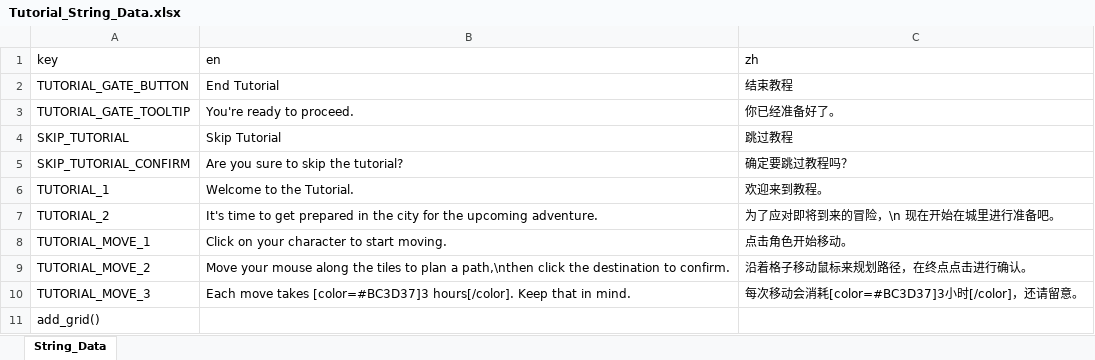
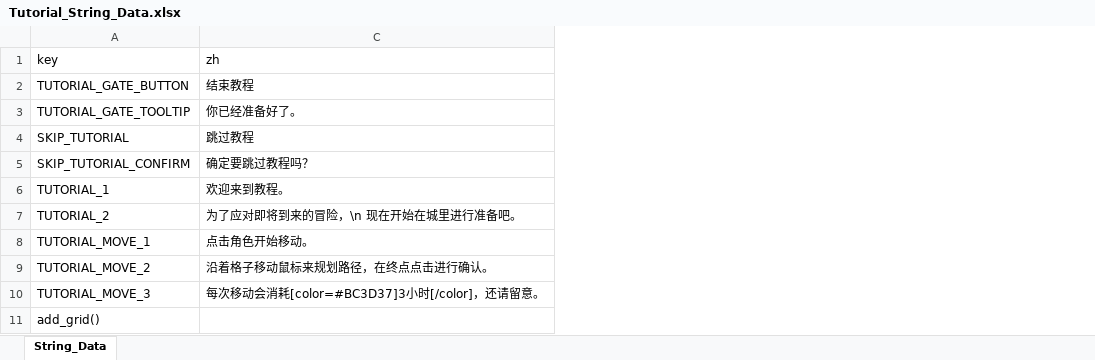
Before and after one commit to BlaerZhang/city_of_circling, an Excel workbook: Assets/Internationalization/Tutorial_String_Data.xlsx, sheet String_Data, drawn as a sheet; only a part is shown; values as stored, in another font and other column widths than the file's, no borders; the diff covers the shown part only; the diff names each change by its address in the sheet, - before the commit and + after, or states it on an @@ line.

```diff
--- a/Assets/Internationalization/Tutorial_String_Data.xlsx (sheet String_Data)
+++ b/Assets/Internationalization/Tutorial_String_Data.xlsx (sheet String_Data)
@@ column B (en) hidden, rows 2-10: End Tutorial | You're ready to proceed. | Skip Tutorial | Are you sure to skip the tutorial? | Welcome to the Tutorial. | It's time to get prepared in the city for the upcoming adventure. | Click on your character to start moving. | Move your mouse along the tiles to plan a path,\nthen click the destination to confirm. | Each move takes [color=#BC3D37]3 hours[/color]. Keep that in mind. @@
```
Also changed, not shown: 7 edited cells elsewhere in this sheet, 14 other files.
